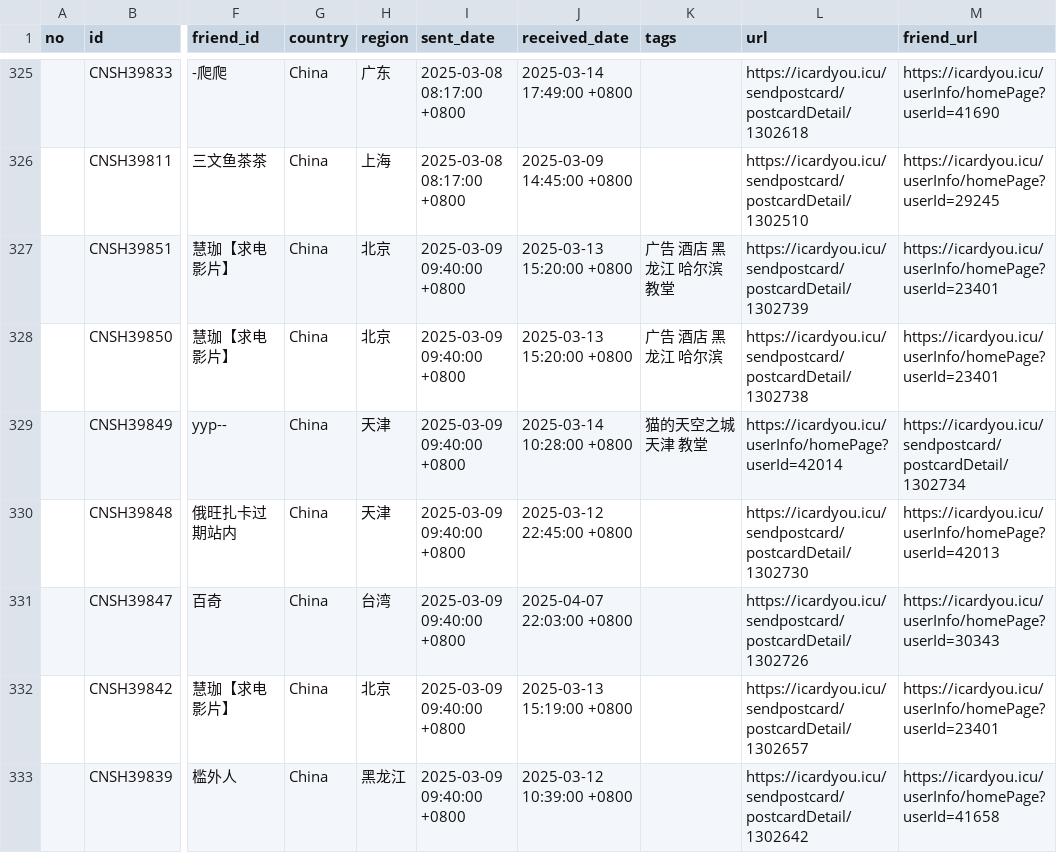
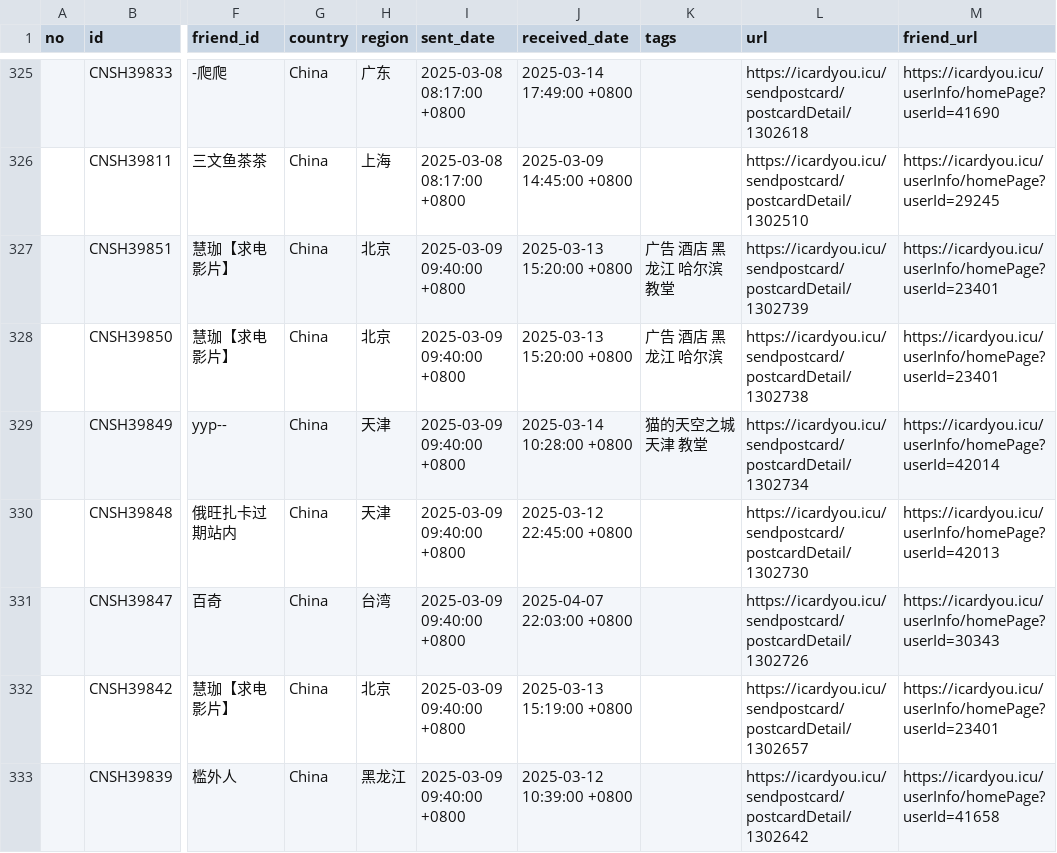
Before and after one commit to JiYouMCC/postcards, a CSV file: _data/sent.csv, drawn as a sheet; only a part is shown, gaps mark what is left out; the diff names each change by its address in the sheet, - before the commit and + after, or states it on an @@ line.

Commit message:
fix issue

```diff
--- a/_data/sent.csv
+++ b/_data/sent.csv
-L329 (url): https://icardyou.icu/userInfo/homePage?userId=42014
+L329 (url): https://icardyou.icu/sendpostcard/postcardDetail/1302734
-M329 (friend_url): https://icardyou.icu/sendpostcard/postcardDetail/1302734
+M329 (friend_url): https://icardyou.icu/userInfo/homePage?userId=42014
```
